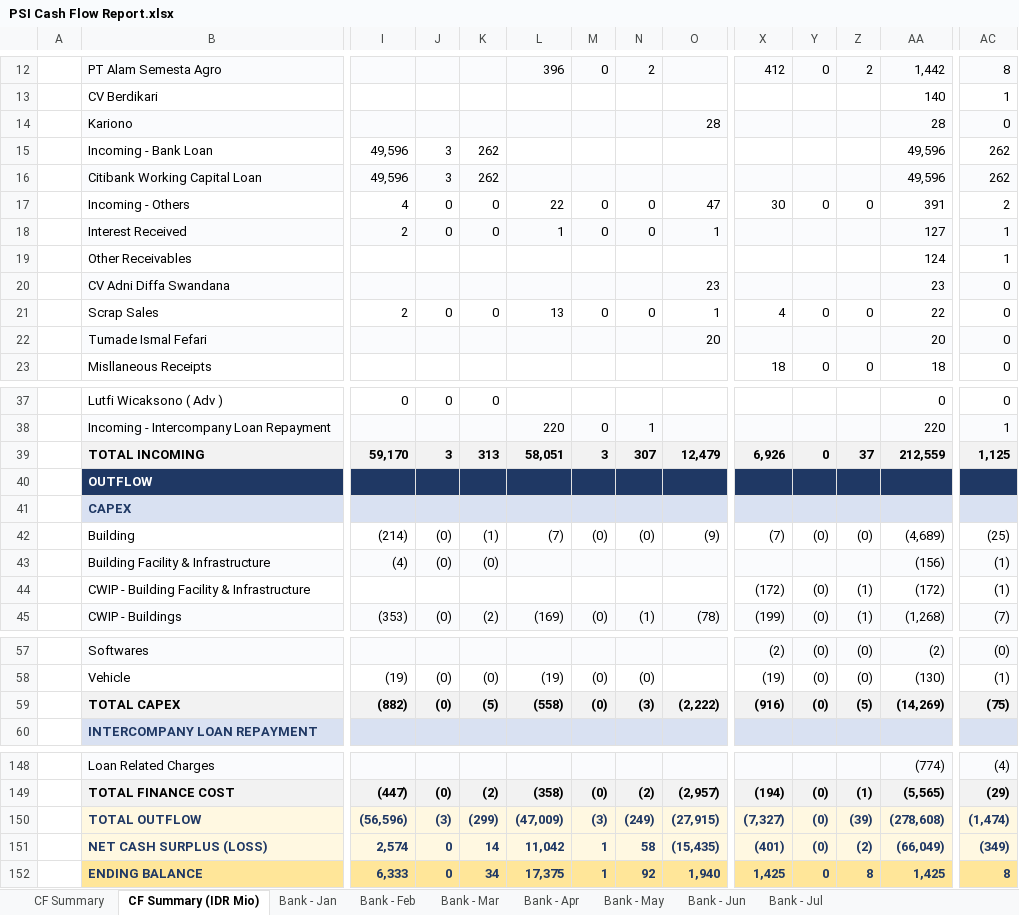
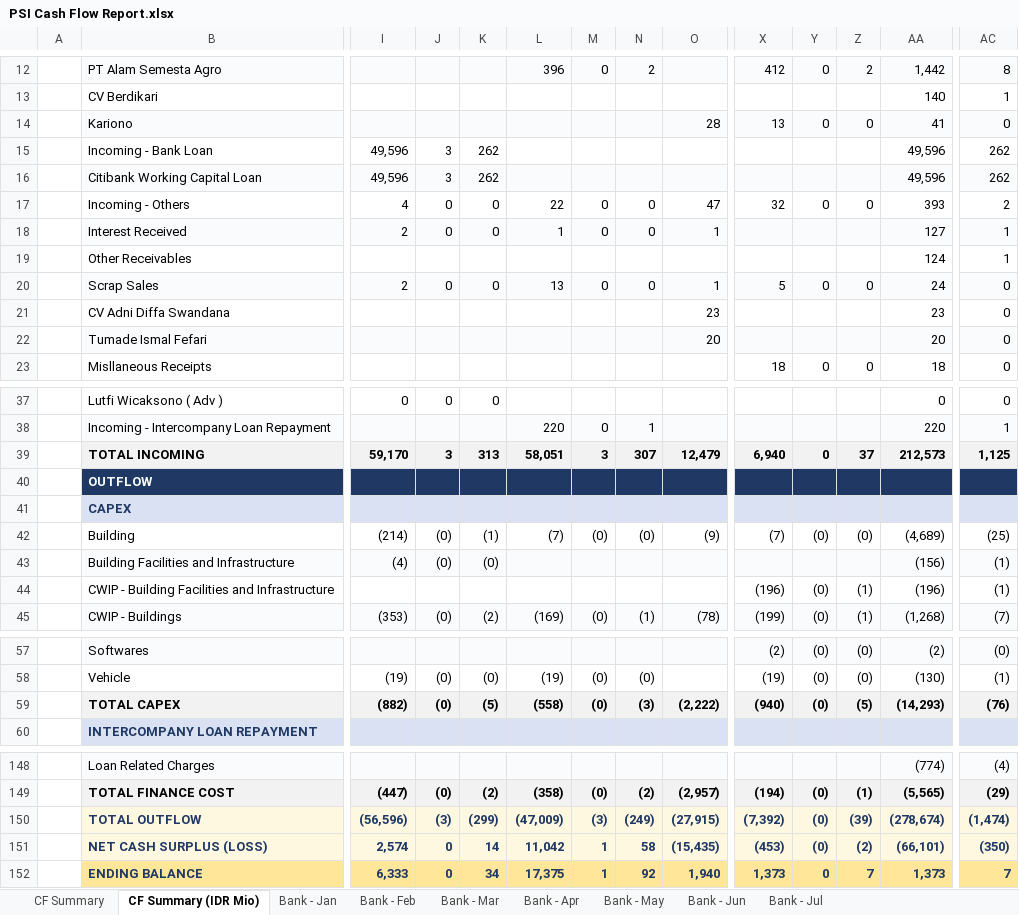
Before and after one commit to finmanagerindonesia-dev/psi-cash-dashboard, an Excel workbook: public/PSI Cash Flow Report.xlsx, sheet CF Summary (IDR Mio), drawn as a sheet; only a part is shown, gaps mark what is left out; values as stored, in another font and other column widths than the file's, no borders; removed rows and columns are numbered as before the commit, all else as after; rows hold the shown columns only; the diff covers the shown part only; the diff names each change by its address in the sheet, - before the commit and + after, or states it on an @@ line.

```diff
--- a/public/PSI Cash Flow Report.xlsx (sheet CF Summary (IDR Mio))
+++ b/public/PSI Cash Flow Report.xlsx (sheet CF Summary (IDR Mio))
-X14: (empty)
+X14: 13
-Y14: (empty)
+Y14: 0
-Z14: (empty)
+Z14: 0
-AA14: 28
+AA14: 41
-X17: 30
+X17: 32
-AA17: 391
+AA17: 393
+row 20:  | Scrap Sales | 2 | 0 | 0 | 13 | 0 | 0 | 1 | 5 | 0 | 0 | 24 | 0
-B21:AC21 fill: #FAFBFD
+B21:AC21 fill: none
-row 21:  | Scrap Sales | 2 | 0 | 0 | 13 | 0 | 0 | 1 | 4 | 0 | 0 | 22 | 0
-X39: 6,926
+X39: 6,940
-AA39: 212,559
+AA39: 212,573
-B43: Building Facility & Infrastructure
+B43: Building Facilities and Infrastructure
-B44: CWIP - Building Facility & Infrastructure
+B44: CWIP - Building Facilities and Infrastructure
-X44: (172)
+X44: (196)
-AA44: (172)
+AA44: (196)
-X59: (916)
+X59: (940)
-AA59: (14,269)
+AA59: (14,293)
-AC59: (75)
+AC59: (76)
-X150: (7,327)
+X150: (7,392)
-AA150: (278,608)
+AA150: (278,674)
-X151: (401)
+X151: (453)
-AA151: (66,049)
+AA151: (66,101)
-AC151: (349)
+AC151: (350)
-X152: 1,425
+X152: 1,373
-Z152: 8
+Z152: 7
-AA152: 1,425
+AA152: 1,373
-AC152: 8
+AC152: 7
```
Also changed, not shown: 35 edited cells and cell formats elsewhere in this sheet, sheet CF Summary, sheet Bank - Jul, 2 other files.
